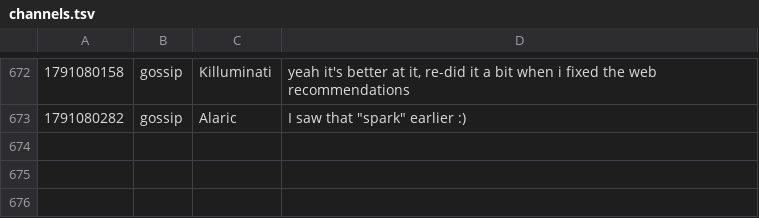
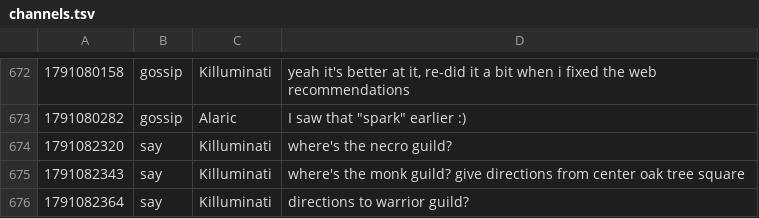
Before and after one commit to jeremydbean/toc2026, a TSV file: log/channels.tsv, drawn as a sheet; only a part is shown, gaps mark what is left out; the diff names each change by its address in the sheet, - before the commit and + after, or states it on an @@ line.

```diff
--- a/log/channels.tsv
+++ b/log/channels.tsv
+row 674: 1791082320 | say | Killuminati | where's the necro guild?
+row 675: 1791082343 | say | Killuminati | where's the monk guild? give directions from center oak tree square
+row 676: 1791082364 | say | Killuminati | directions to warrior guild?
```
Also changed, not shown: log/logins.tsv, log/oracle.tsv, 4 other files.
